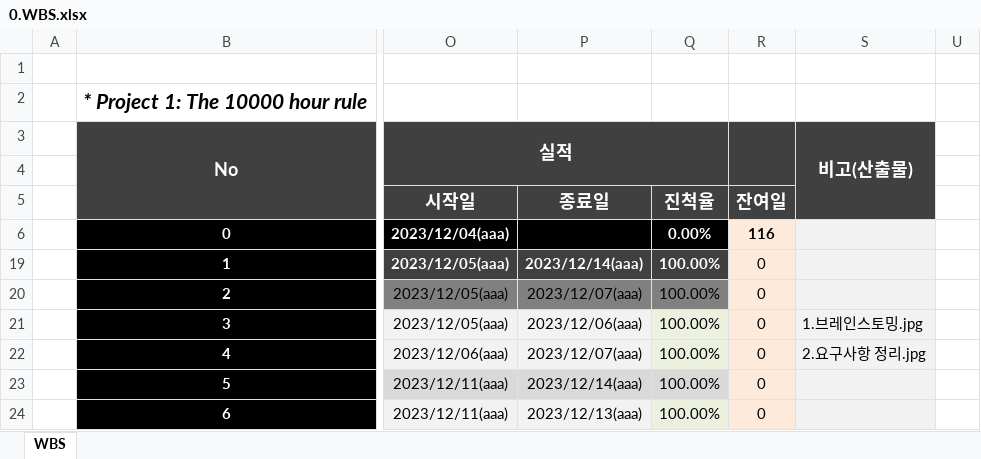
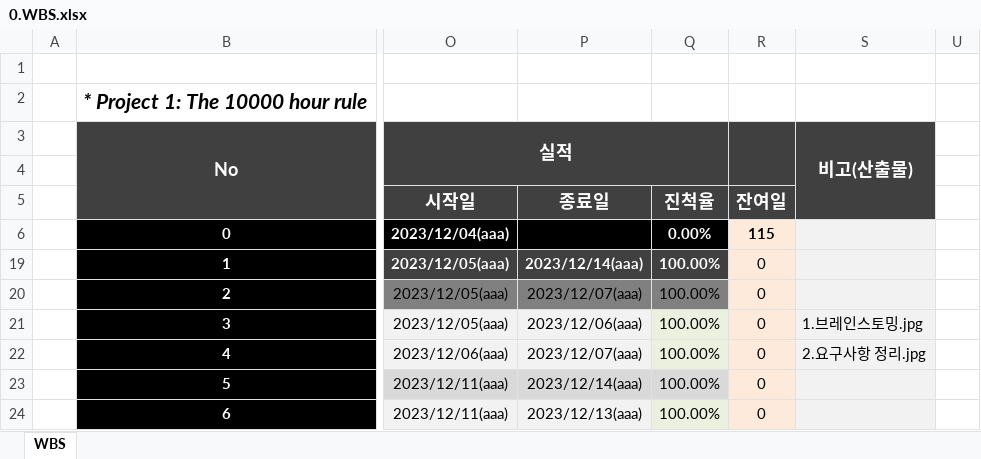
Before and after one commit to dyonyon2/The-10000-Hour-Rule, an Excel workbook: 0.WBS.xlsx, sheet WBS, drawn as a sheet; only a part is shown, gaps mark what is left out; values as stored, in another font and other column widths than the file's, no borders; charts and pictures and conditional formats not drawn; the diff covers the shown part only; the diff names each change by its address in the sheet, - before the commit and + after, or states it on an @@ line.

```diff
--- a/0.WBS.xlsx (sheet WBS)
+++ b/0.WBS.xlsx (sheet WBS)
-R6: 116
+R6: 115
```
Also changed, not shown: 17 added rows, 2 removed rows and 12 edited cells elsewhere in this sheet, formulas that keep their value, charts or pictures, 6 other files.
